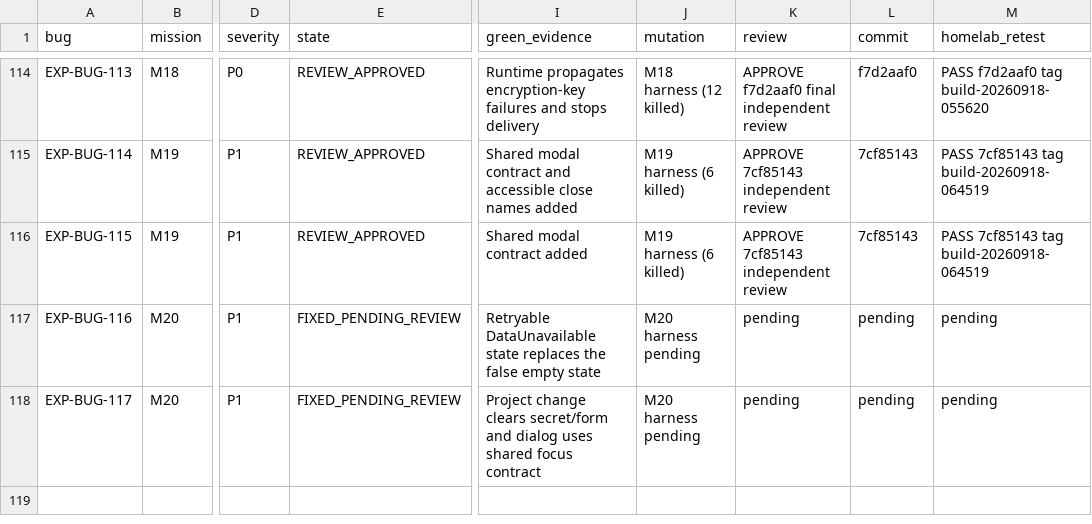
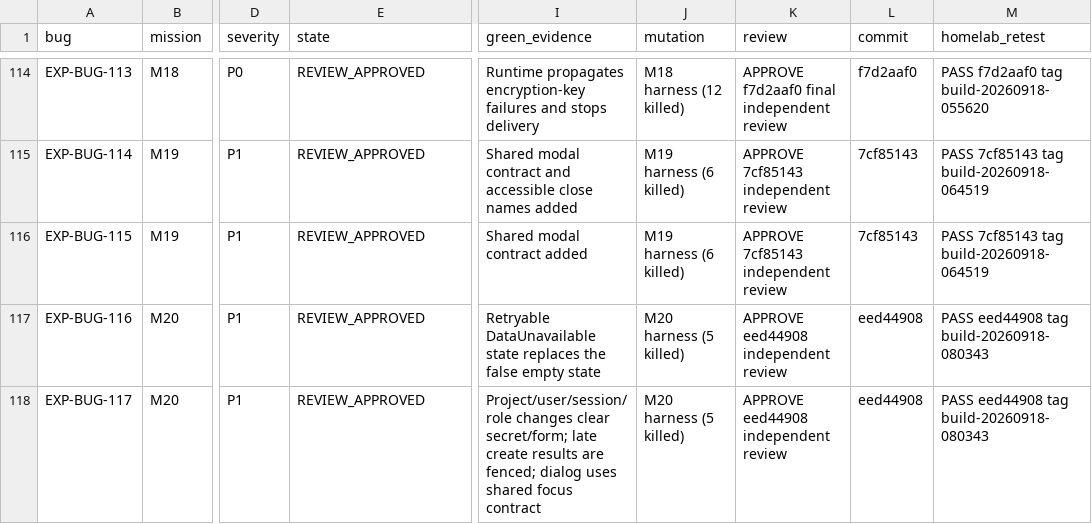
Before and after one commit to test-intelligence/testlookup, a CSV file: architecture/verification/exploratory-20260916/defects.csv, drawn as a sheet; only a part is shown, gaps mark what is left out; the diff names each change by its address in the sheet, - before the commit and + after, or states it on an @@ line.

Commit message:
docs(m20): record identity verification

```diff
--- a/architecture/verification/exploratory-20260916/defects.csv
+++ b/architecture/verification/exploratory-20260916/defects.csv
-E117:E118 (state): FIXED_PENDING_REVIEW
+E117:E118 (state): REVIEW_APPROVED
-J117:J118 (mutation): M20 harness pending
+J117:J118 (mutation): M20 harness (5 killed)
-K117:K118 (review): pending
+K117:K118 (review): APPROVE eed44908 independent review
-L117:L118 (commit): pending
+L117:L118 (commit): eed44908
-M117:M118 (homelab_retest): pending
+M117:M118 (homelab_retest): PASS eed44908 tag build-20260918-080343
-I118 (green_evidence): Project change clears secret/form and dialog uses…
+I118 (green_evidence): Project/user/session/role changes clear secret/form; late create results are fenced; dialog uses…
```
Also changed, not shown: 2 other files.
